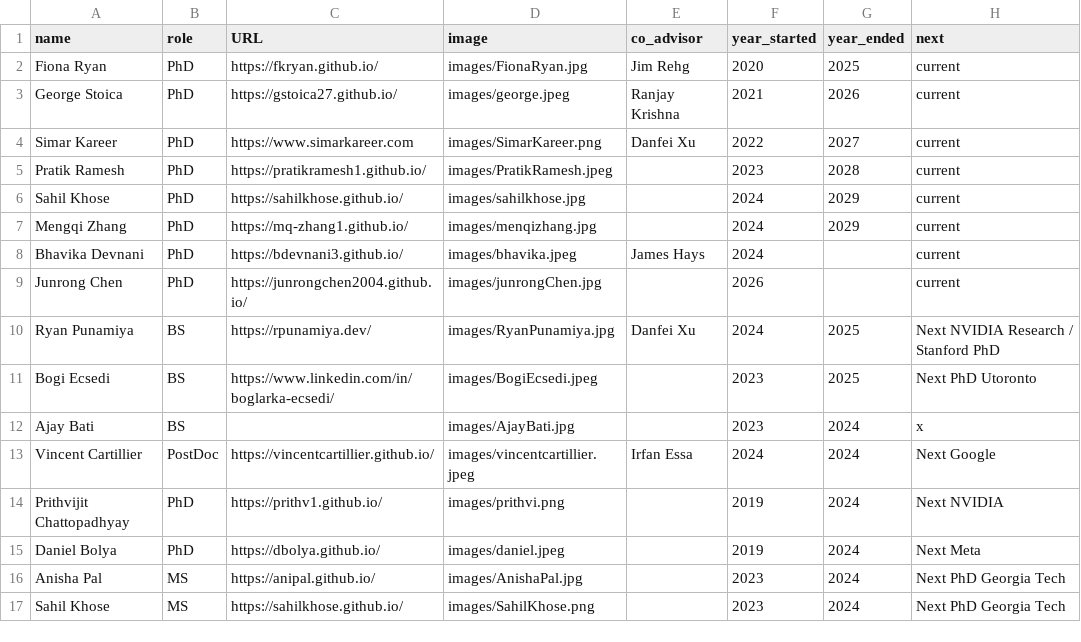
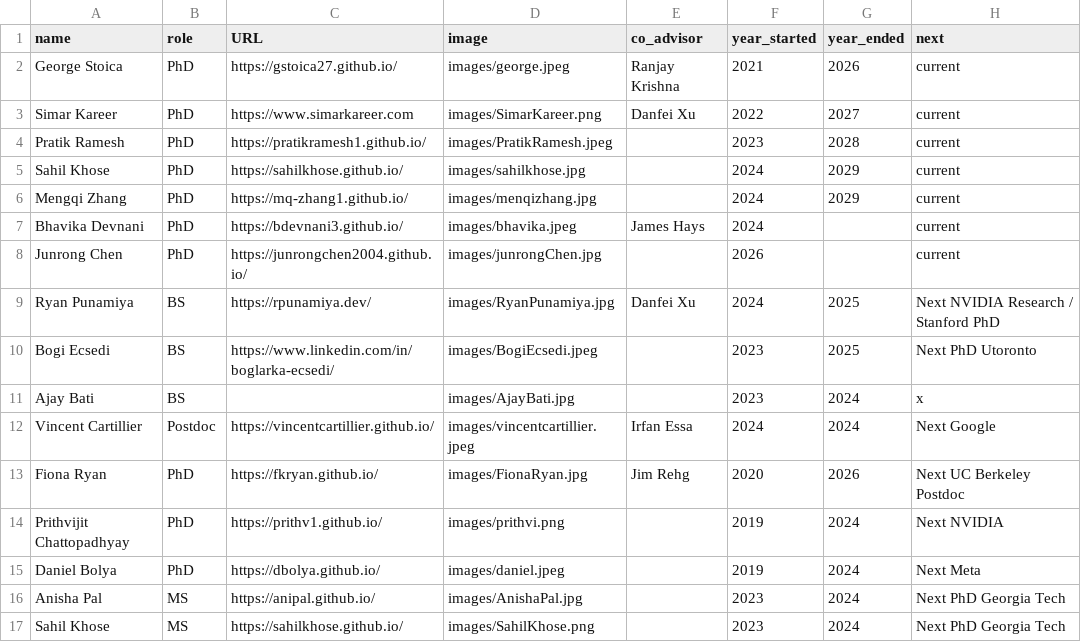
Before and after one commit to jhoffman/jhoffman.github.io, a CSV file: _data/lab.csv, drawn as a sheet; only a part is shown.

```diff
--- a/_data/lab.csv
+++ b/_data/lab.csv
@@ -1,3 +1,2 @@
 name,role,URL,image,co_advisor,year_started,year_ended,next
-Fiona Ryan,PhD,https://fkryan.github.io/,images/FionaRyan.jpg,Jim Rehg,2020,2025,current
 George Stoica,PhD,https://gstoica27.github.io/,images/george.jpeg,Ranjay Krishna,2021,2026,current
@@ -12,3 +11,4 @@ Bogi Ecsedi,BS,https://www.linkedin.com/in/boglarka-ecsedi/,images/BogiEcsedi.jp
 Ajay Bati,BS,,images/AjayBati.jpg,,2023,2024,x
-Vincent Cartillier,PostDoc,https://vincentcartillier.github.io/,images/vincentcartillier.jpeg,Irfan Essa,2024,2024,Next Google
+Vincent Cartillier,Postdoc,https://vincentcartillier.github.io/,images/vincentcartillier.jpeg,Irfan Essa,2024,2024,Next Google
+Fiona Ryan,PhD,https://fkryan.github.io/,images/FionaRyan.jpg,Jim Rehg,2020,2026,Next UC Berkeley Postdoc
 Prithvijit Chattopadhyay,PhD,https://prithv1.github.io/,images/prithvi.png,,2019,2024,Next NVIDIA
```
Also changed, not shown: 4 other files.
